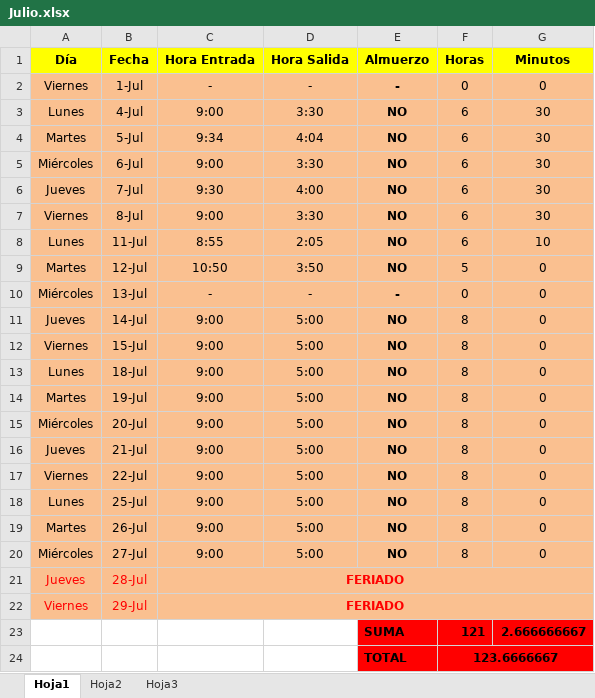
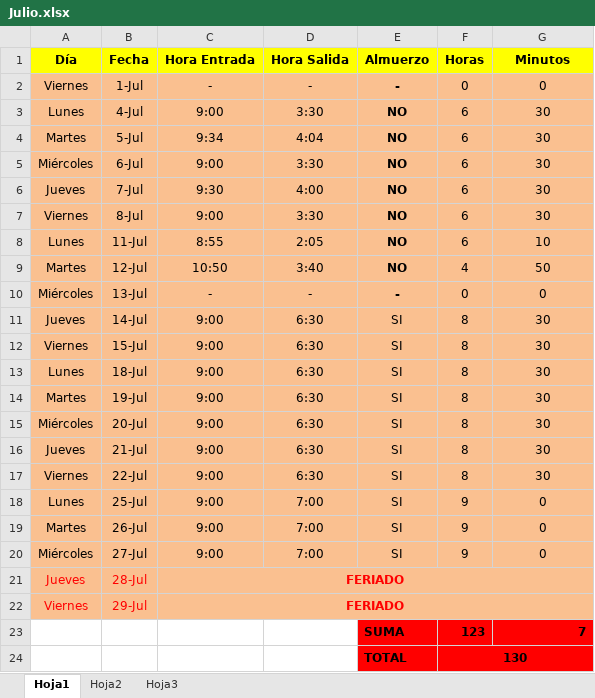
Before and after one commit to DeusDeus/tam-c, an Excel workbook: Horas/Julio.xlsx, sheet Hoja1, drawn as a sheet; values as stored, in another font and other column widths than the file's, no borders; removed rows and columns are numbered as before the commit, all else as after; the diff names each change by its address in the sheet, - before the commit and + after, or states it on an @@ line.

```diff
--- a/Horas/Julio.xlsx (sheet Hoja1)
+++ b/Horas/Julio.xlsx (sheet Hoja1)
-D9 (Hora Salida): 3:50
+D9 (Hora Salida): 3:40
-F9 (Horas): 5
+F9 (Horas): 4
-G9 (Minutos): 0
+G9 (Minutos): 50
-D11:D17 (Hora Salida): 5:00
+D11:D17 (Hora Salida): 6:30
-E11:E20 (Almuerzo): NO
+E11:E20 (Almuerzo): SI
-E11:E20 bold: on
+E11:E20 bold: off
-G11:G17 (Minutos): 0
+G11:G17 (Minutos): 30
-D18:D20 (Hora Salida): 5:00
+D18:D20 (Hora Salida): 7:00
-F18:F20 (Horas): 8
+F18:F20 (Horas): 9
-row 23:  |  |  |  | SUMA | 121 | 2.666666667
-row 24:  |  |  |  | TOTAL | 123.6666667
+row 23:  |  |  |  | SUMA | 123 | 7
+row 24:  |  |  |  | TOTAL | 130
```
